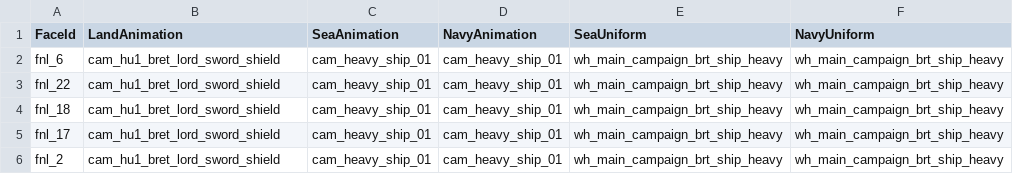
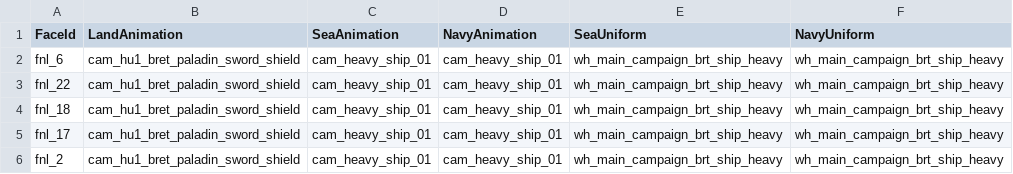
Before and after one commit to admiralnelson/the-royal-armoury-of-bretonnia, a CSV file: normal_paladin_sword_shield_chunk_1/FaceToCampaignAnimations.csv, drawn as a sheet.

Commit message:
paladin characters no longer tpose

```diff
--- a/normal_paladin_sword_shield_chunk_1/FaceToCampaignAnimations.csv
+++ b/normal_paladin_sword_shield_chunk_1/FaceToCampaignAnimations.csv
@@ -1,6 +1,6 @@
 FaceId,LandAnimation,SeaAnimation,NavyAnimation,SeaUniform,NavyUniform
-fnl_6,cam_hu1_bret_lord_sword_shield,cam_heavy_ship_01,cam_heavy_ship_01,wh_main_campaign_brt_ship_heavy,wh_main_campaign_brt_ship_heavy
-fnl_22,cam_hu1_bret_lord_sword_shield,cam_heavy_ship_01,cam_heavy_ship_01,wh_main_campaign_brt_ship_heavy,wh_main_campaign_brt_ship_heavy
-fnl_18,cam_hu1_bret_lord_sword_shield,cam_heavy_ship_01,cam_heavy_ship_01,wh_main_campaign_brt_ship_heavy,wh_main_campaign_brt_ship_heavy
-fnl_17,cam_hu1_bret_lord_sword_shield,cam_heavy_ship_01,cam_heavy_ship_01,wh_main_campaign_brt_ship_heavy,wh_main_campaign_brt_ship_heavy
-fnl_2,cam_hu1_bret_lord_sword_shield,cam_heavy_ship_01,cam_heavy_ship_01,wh_main_campaign_brt_ship_heavy,wh_main_campaign_brt_ship_heavy
+fnl_6,cam_hu1_bret_paladin_sword_shield,cam_heavy_ship_01,cam_heavy_ship_01,wh_main_campaign_brt_ship_heavy,wh_main_campaign_brt_ship_heavy
+fnl_22,cam_hu1_bret_paladin_sword_shield,cam_heavy_ship_01,cam_heavy_ship_01,wh_main_campaign_brt_ship_heavy,wh_main_campaign_brt_ship_heavy
+fnl_18,cam_hu1_bret_paladin_sword_shield,cam_heavy_ship_01,cam_heavy_ship_01,wh_main_campaign_brt_ship_heavy,wh_main_campaign_brt_ship_heavy
+fnl_17,cam_hu1_bret_paladin_sword_shield,cam_heavy_ship_01,cam_heavy_ship_01,wh_main_campaign_brt_ship_heavy,wh_main_campaign_brt_ship_heavy
+fnl_2,cam_hu1_bret_paladin_sword_shield,cam_heavy_ship_01,cam_heavy_ship_01,wh_main_campaign_brt_ship_heavy,wh_main_campaign_brt_ship_heavy
```
Also changed, not shown: 1 other file.
